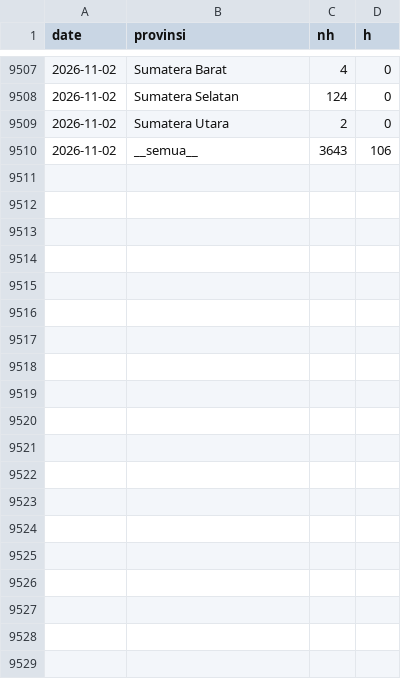
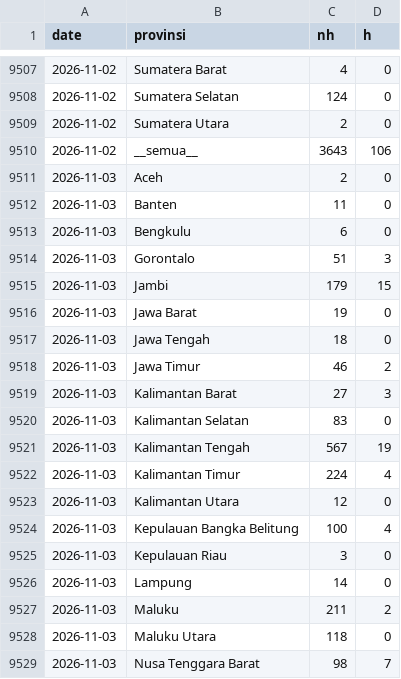
Before and after one commit to pujapr8/IDNFireEmissionWatch, a CSV file: data/archive/daily_2026.csv, drawn as a sheet; only a part is shown, gaps mark what is left out; the diff covers the shown part only; the diff names each change by its address in the sheet, - before the commit and + after, or states it on an @@ line.

```diff
--- a/data/archive/daily_2026.csv
+++ b/data/archive/daily_2026.csv
+row 9511: 2026-11-03 | Aceh | 2 | 0
+row 9512: 2026-11-03 | Banten | 11 | 0
+row 9513: 2026-11-03 | Bengkulu | 6 | 0
+row 9514: 2026-11-03 | Gorontalo | 51 | 3
+row 9515: 2026-11-03 | Jambi | 179 | 15
+row 9516: 2026-11-03 | Jawa Barat | 19 | 0
+row 9517: 2026-11-03 | Jawa Tengah | 18 | 0
+row 9518: 2026-11-03 | Jawa Timur | 46 | 2
+row 9519: 2026-11-03 | Kalimantan Barat | 27 | 3
+row 9520: 2026-11-03 | Kalimantan Selatan | 83 | 0
+row 9521: 2026-11-03 | Kalimantan Tengah | 567 | 19
+row 9522: 2026-11-03 | Kalimantan Timur | 224 | 4
+row 9523: 2026-11-03 | Kalimantan Utara | 12 | 0
+row 9524: 2026-11-03 | Kepulauan Bangka Belitung | 100 | 4
+row 9525: 2026-11-03 | Kepulauan Riau | 3 | 0
+row 9526: 2026-11-03 | Lampung | 14 | 0
+row 9527: 2026-11-03 | Maluku | 211 | 2
+row 9528: 2026-11-03 | Maluku Utara | 118 | 0
+row 9529: 2026-11-03 | Nusa Tenggara Barat | 98 | 7
```
Also changed, not shown: 15 added rows elsewhere in this file, 6 other files.
